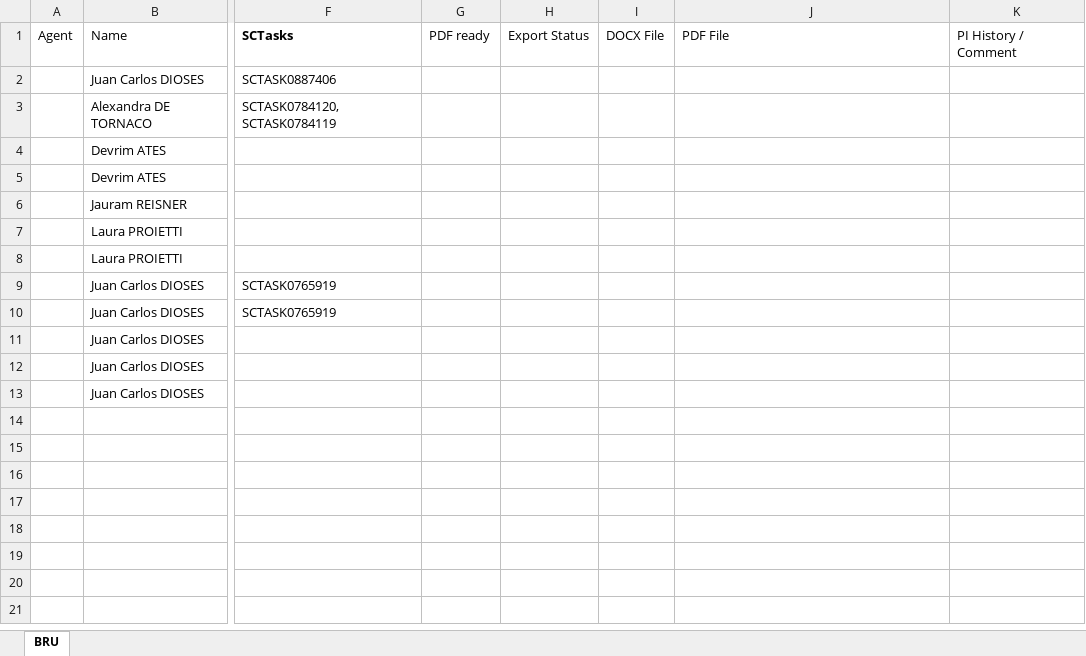
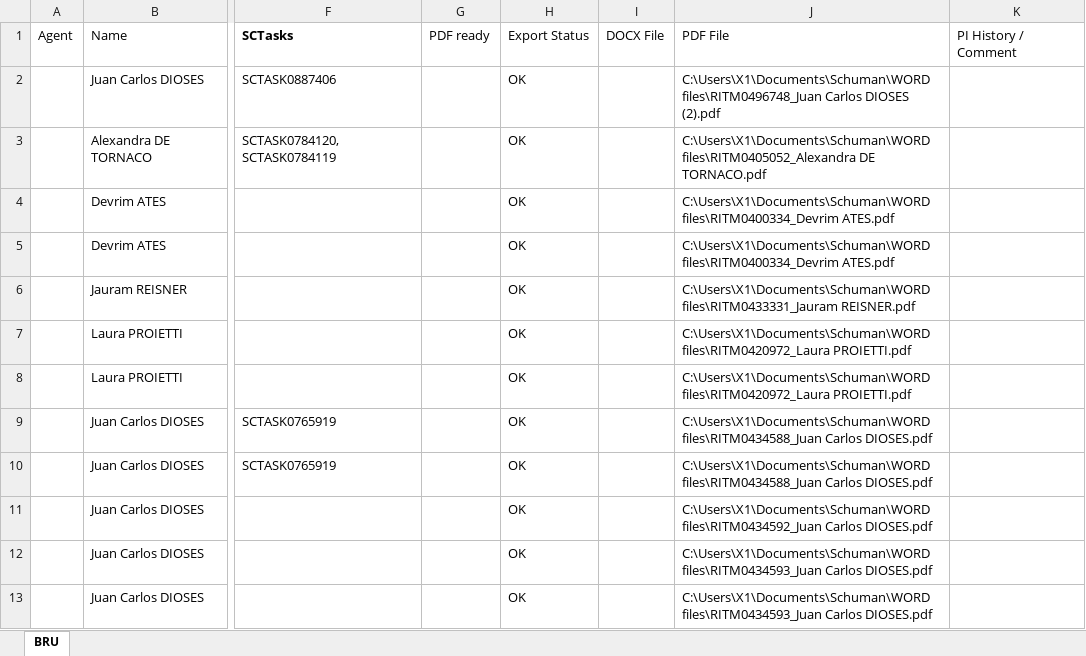
Before and after one commit to antoleod/Schuman, an Excel workbook: Schuman List.xlsx, sheet BRU, drawn as a sheet; only a part is shown, gaps mark what is left out; values as stored, in another font and other column widths than the file's, no borders; the diff names each change by its address in the sheet, - before the commit and + after, or states it on an @@ line.

```diff
--- a/Schuman List.xlsx (sheet BRU)
+++ b/Schuman List.xlsx (sheet BRU)
-H2:H13: (empty)
+H2:H13: OK
-J2: (empty)
+J2: C:\Users\X1\Documents\Schuman\WORD files\RITM0496748_Juan Carlos DIOSES (2).pdf
-J3: (empty)
+J3: C:\Users\X1\Documents\Schuman\WORD files\RITM0405052_Alexandra DE TORNACO.pdf
-J4:J5: (empty)
+J4:J5: C:\Users\X1\Documents\Schuman\WORD files\RITM0400334_Devrim ATES.pdf
-J6: (empty)
+J6: C:\Users\X1\Documents\Schuman\WORD files\RITM0433331_Jauram REISNER.pdf
-J7:J8: (empty)
+J7:J8: C:\Users\X1\Documents\Schuman\WORD files\RITM0420972_Laura PROIETTI.pdf
-J9:J10: (empty)
+J9:J10: C:\Users\X1\Documents\Schuman\WORD files\RITM0434588_Juan Carlos DIOSES.pdf
-J11: (empty)
+J11: C:\Users\X1\Documents\Schuman\WORD files\RITM0434592_Juan Carlos DIOSES.pdf
-J12:J13: (empty)
+J12:J13: C:\Users\X1\Documents\Schuman\WORD files\RITM0434593_Juan Carlos DIOSES.pdf
```
Also changed, not shown: 21 other files.
